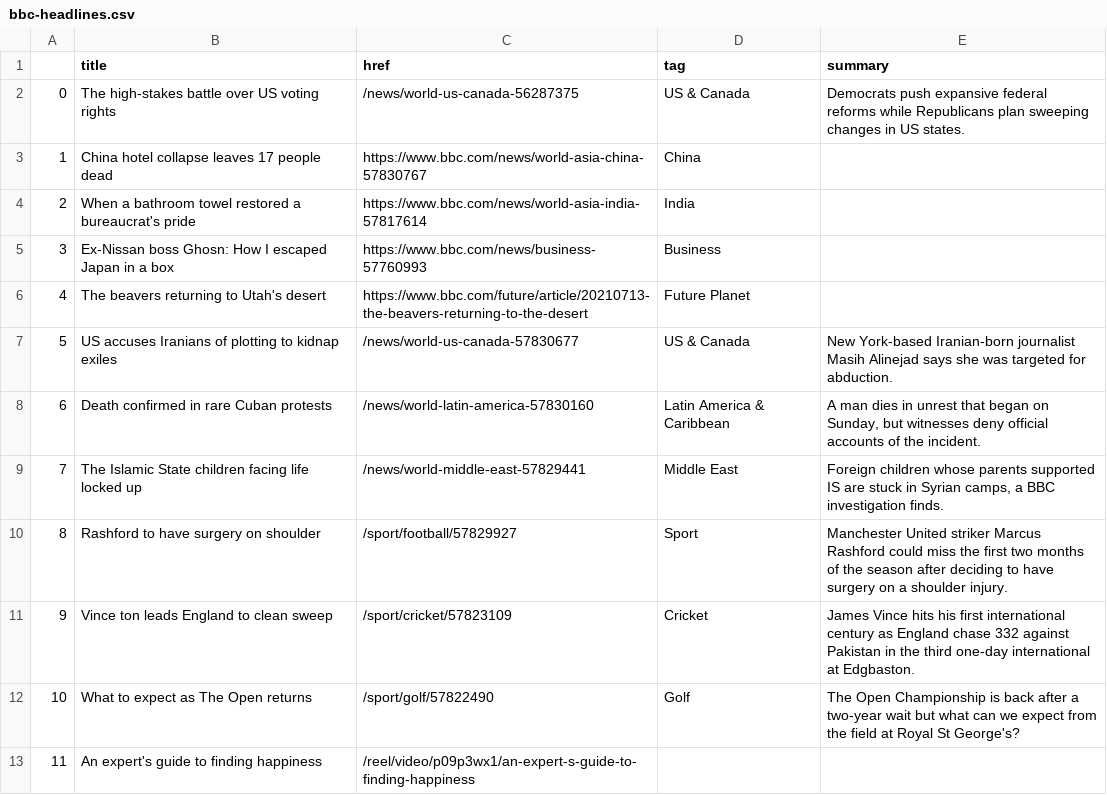
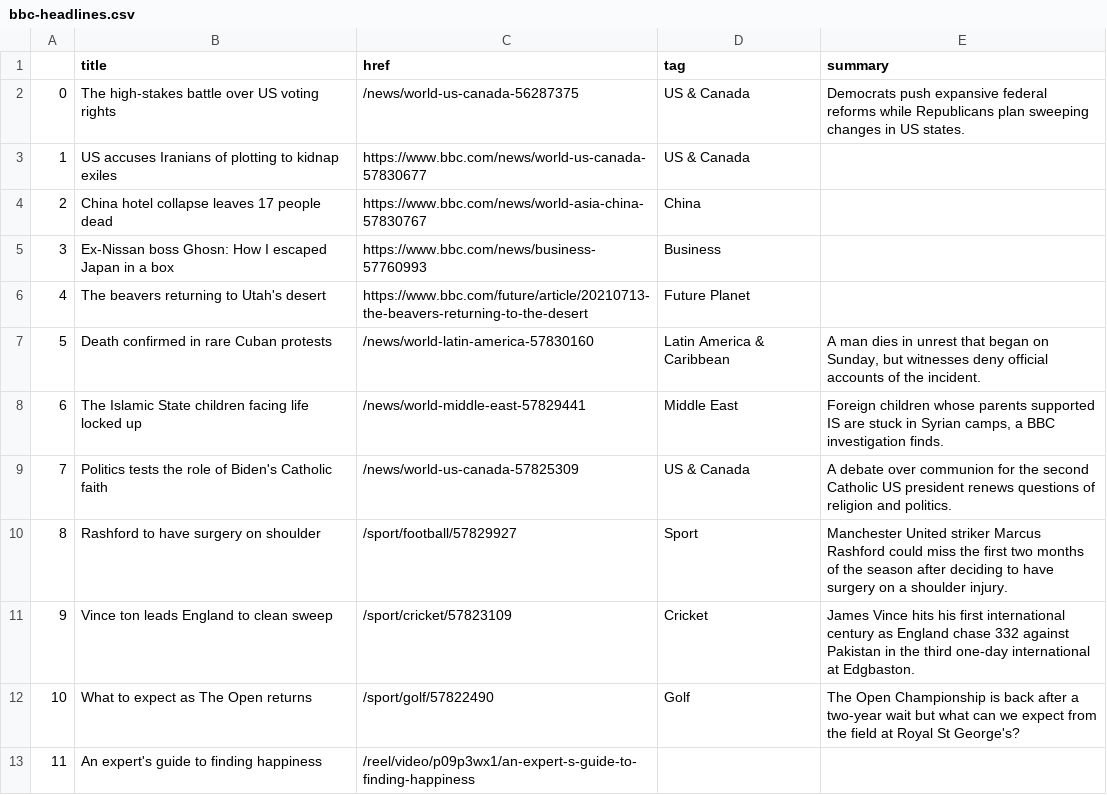
Before and after one commit to swatiyengar/automatic-scraper, a CSV file: bbc-headlines.csv, drawn as a sheet; only a part is shown; removed rows and columns are numbered as before the commit, all else as after; the diff names each change by its address in the sheet, - before the commit and + after, or states it on an @@ line.

```diff
--- a/bbc-headlines.csv
+++ b/bbc-headlines.csv
+row 3: 1 | US accuses Iranians of plotting to kidnap exiles | https://www.bbc.com/news/world-us-canada-57830677 | US & Canada
@@ column A renumbered between rows 4 and 8 @@
-row 4: 2 | When a bathroom towel restored a bureaucrat's pride | https://www.bbc.com/news/world-asia-india-57817614 | India
-row 7: 5 | US accuses Iranians of plotting to kidnap exiles | /news/world-us-canada-57830677 | US & Canada | New York-based Iranian-born journalist Masih Alinejad says she was targeted for abduction.
+row 9: 7 | Politics tests the role of Biden's Catholic faith | /news/world-us-canada-57825309 | US & Canada | A debate over communion for the second Catholic US president renews questions of religion and politics.
```
